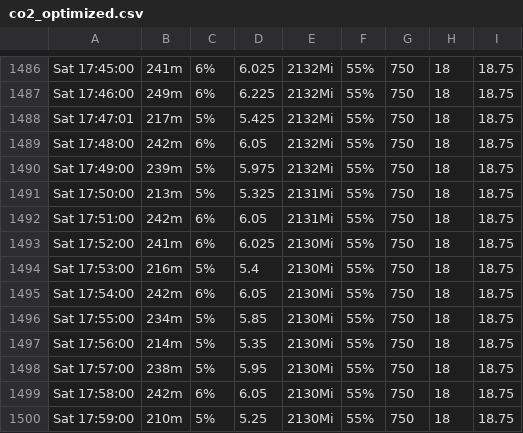
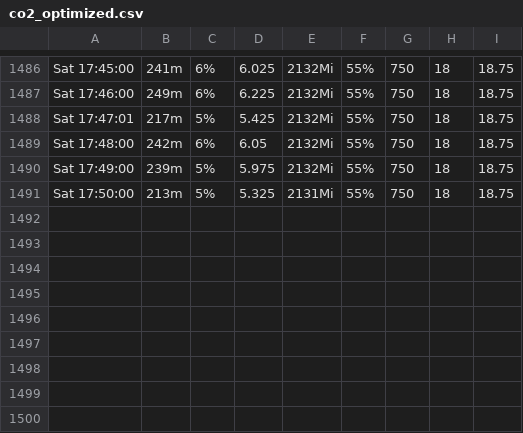
Before and after one commit to TobiasPiontek/KubernetesScheduler, a CSV file: benchmark_scripts/log_data/second_run_(12.3.21)/co2_optimized.csv, drawn as a sheet; only a part is shown, gaps mark what is left out; the diff names each change by its address in the sheet, - before the commit and + after, or states it on an @@ line.

Commit message:
added second benchmark comparison

```diff
--- a/benchmark_scripts/log_data/second_run_(12.3.21)/co2_optimized.csv
+++ b/benchmark_scripts/log_data/second_run_(12.3.21)/co2_optimized.csv
-row 1492: Sat 17:51:00 | 242m | 6% | 6.05 | 2131Mi | 55% | 750 | 18 | 18.75
-row 1493: Sat 17:52:00 | 241m | 6% | 6.025 | 2130Mi | 55% | 750 | 18 | 18.75
-row 1494: Sat 17:53:00 | 216m | 5% | 5.4 | 2130Mi | 55% | 750 | 18 | 18.75
-row 1495: Sat 17:54:00 | 242m | 6% | 6.05 | 2130Mi | 55% | 750 | 18 | 18.75
-row 1496: Sat 17:55:00 | 234m | 5% | 5.85 | 2130Mi | 55% | 750 | 18 | 18.75
-row 1497: Sat 17:56:00 | 214m | 5% | 5.35 | 2130Mi | 55% | 750 | 18 | 18.75
-row 1498: Sat 17:57:00 | 238m | 5% | 5.95 | 2130Mi | 55% | 750 | 18 | 18.75
-row 1499: Sat 17:58:00 | 242m | 6% | 6.05 | 2130Mi | 55% | 750 | 18 | 18.75
-row 1500: Sat 17:59:00 | 210m | 5% | 5.25 | 2130Mi | 55% | 750 | 18 | 18.75
```
Also changed, not shown: 4 other files.
